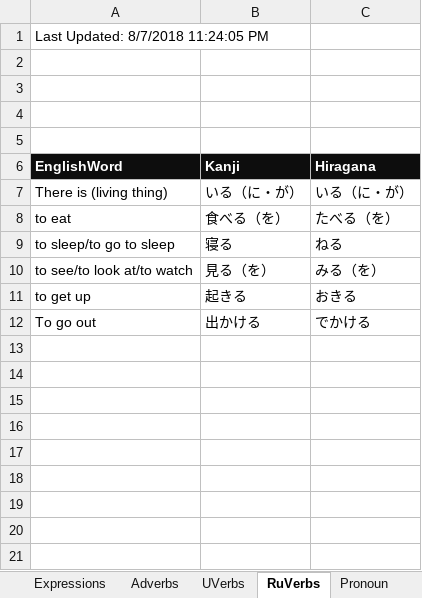
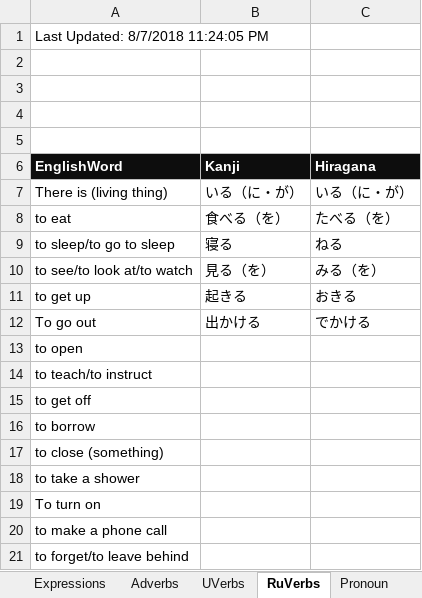
Before and after one commit to oldchunkylow/testoldchunkylow.github.io, an Excel workbook: js/testjap.xlsm, sheet RuVerbs, drawn as a sheet; values as stored, in another font and other column widths than the file's, no borders; charts and pictures not drawn; the diff names each change by its address in the sheet, - before the commit and + after, or states it on an @@ line.

```diff
--- a/js/testjap.xlsm (sheet RuVerbs)
+++ b/js/testjap.xlsm (sheet RuVerbs)
+row 13: to open
+row 14: to teach/to instruct
+row 15: to get off
+row 16: to borrow
+row 17: to close (something)
+row 18: to take a shower
+row 19: To turn on
+row 20: to make a phone call
+row 21: to forget/to leave behind
```
Also changed, not shown: sheet Noun, sheet IAdjectives, sheet NaAdjectives, charts or pictures, 4 other files.
